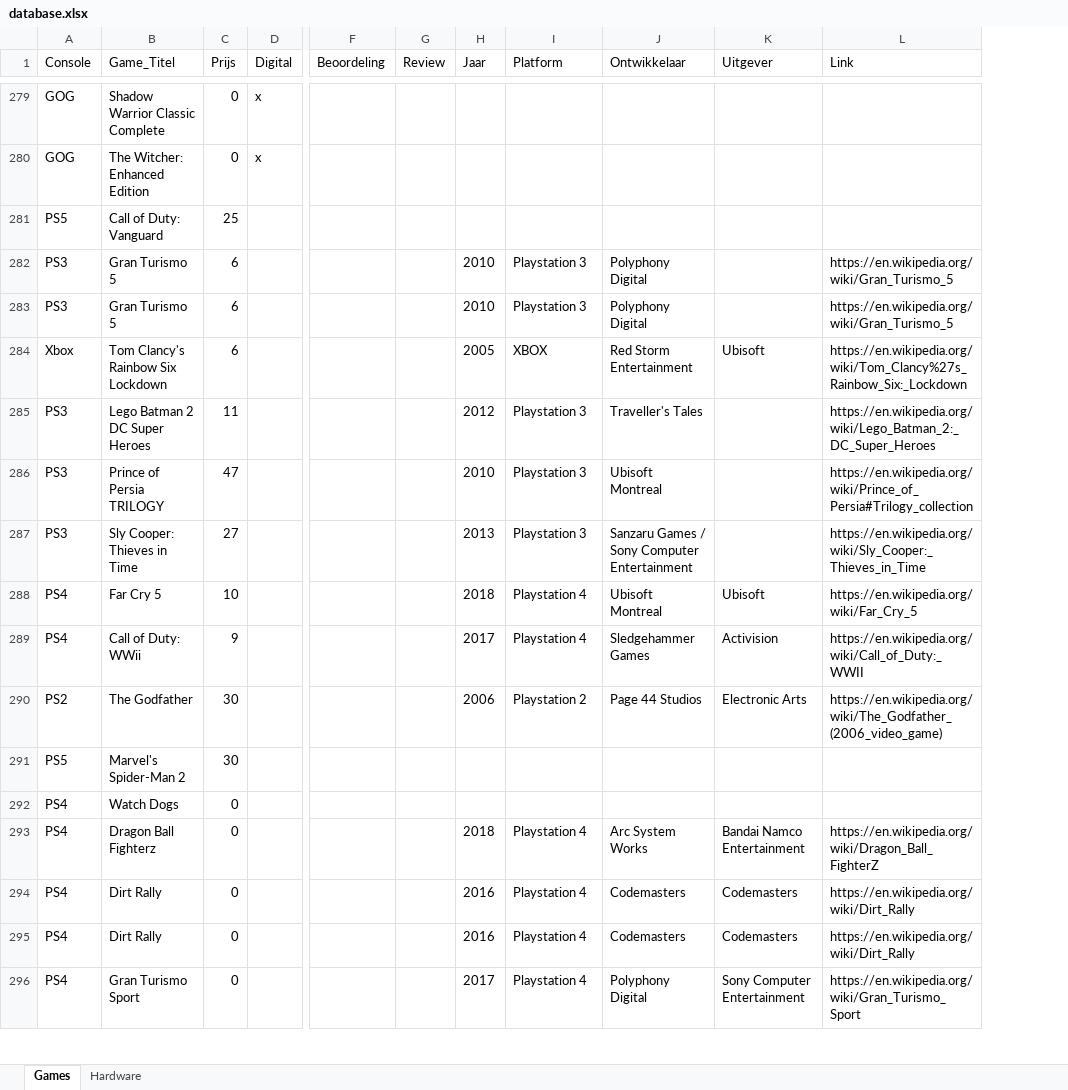
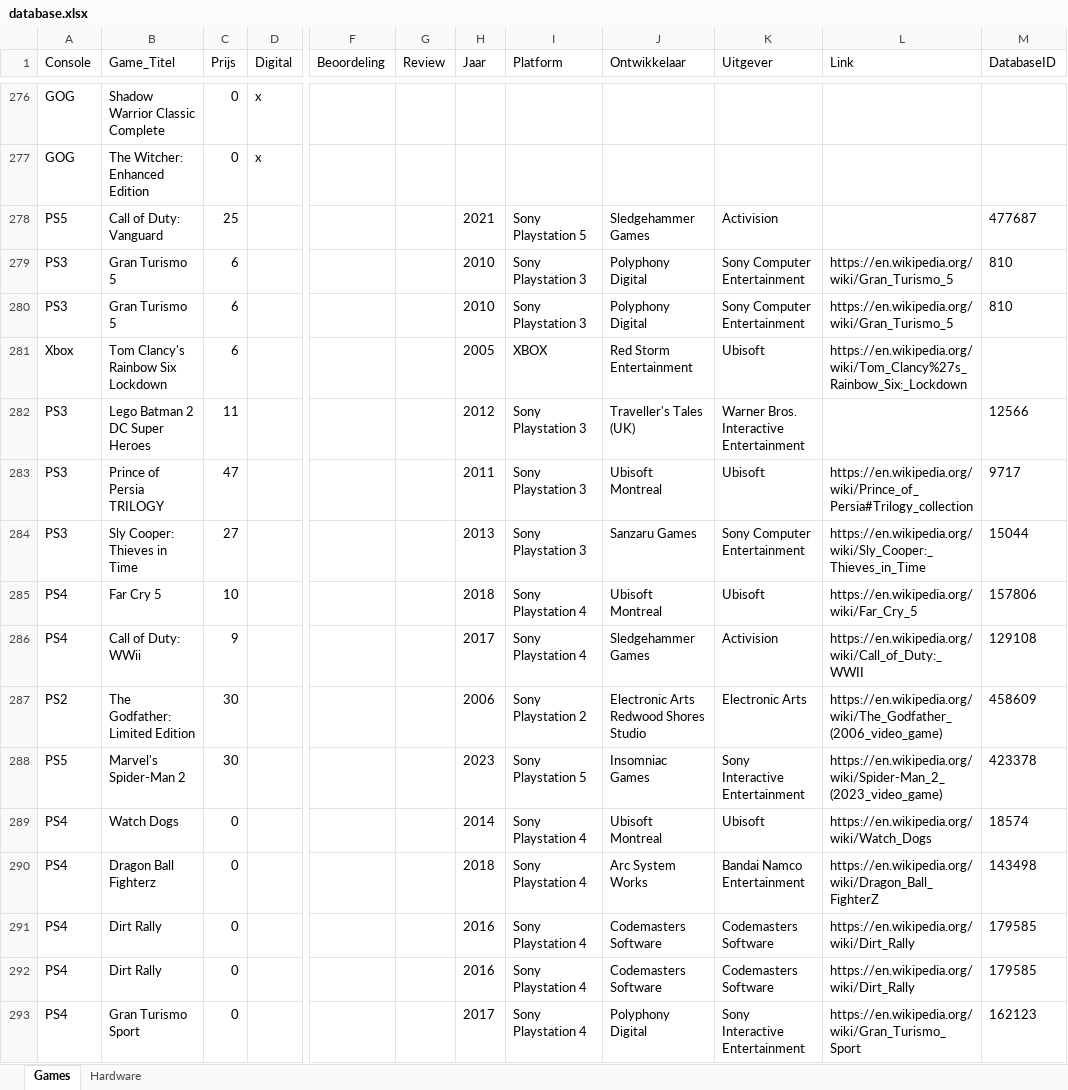
Before and after one commit to TheBiggieSmalls/GameCollectie, an Excel workbook: database.xlsx, sheet Games, drawn as a sheet; only a part is shown, gaps mark what is left out; values as stored, in another font and other column widths than the file's, no borders; addresses are those after the commit; the diff covers the shown part only; the diff names each change by its address in the sheet, - before the commit and + after, or states it on an @@ line.

```diff
--- a/database.xlsx (sheet Games)
+++ b/database.xlsx (sheet Games)
+column M (DatabaseID), rows 278-293: 477687 | 810 | 810 |  | 12566 | 9717 | 15044 | 157806 | 129108 | 458609 | 423378 | 18574 | 143498 | 179585 | 179585 | 162123
-H278 (Jaar): (empty)
+H278 (Jaar): 2021
-I278 (Platform): (empty)
+I278 (Platform): Sony Playstation 5
-J278 (Ontwikkelaar): (empty)
+J278 (Ontwikkelaar): Sledgehammer Games
-K278 (Uitgever): (empty)
+K278 (Uitgever): Activision
-I279:I280 (Platform): Playstation 3
+I279:I280 (Platform): Sony Playstation 3
-K279:K280 (Uitgever): (empty)
+K279:K280 (Uitgever): Sony Computer Entertainment
-I282:I284 (Platform): Playstation 3
+I282:I284 (Platform): Sony Playstation 3
-J282 (Ontwikkelaar): Traveller's Tales
+J282 (Ontwikkelaar): Traveller's Tales (UK)
-K282 (Uitgever): (empty)
+K282 (Uitgever): Warner Bros. Interactive Entertainment
-L282 (Link): https://en.wikipedia.org/wiki/Lego_Batman_2:_DC_Super_Heroes
+L282 (Link): (empty)
-H283 (Jaar): 2010
+H283 (Jaar): 2011
-K283 (Uitgever): (empty)
+K283 (Uitgever): Ubisoft
-J284 (Ontwikkelaar): Sanzaru Games / Sony Computer Entertainment
+J284 (Ontwikkelaar): Sanzaru Games
-K284 (Uitgever): (empty)
+K284 (Uitgever): Sony Computer Entertainment
-I285:I286 (Platform): Playstation 4
+I285:I286 (Platform): Sony Playstation 4
-B287 (Game_Titel): The Godfather
+B287 (Game_Titel): The Godfather: Limited Edition
-I287 (Platform): Playstation 2
+I287 (Platform): Sony Playstation 2
-J287 (Ontwikkelaar): Page 44 Studios
+J287 (Ontwikkelaar): Electronic Arts Redwood Shores Studio
-H288 (Jaar): (empty)
+H288 (Jaar): 2023
-I288 (Platform): (empty)
+I288 (Platform): Sony Playstation 5
-J288 (Ontwikkelaar): (empty)
+J288 (Ontwikkelaar): Insomniac Games
-K288 (Uitgever): (empty)
+K288 (Uitgever): Sony Interactive Entertainment
-L288 (Link): (empty)
+L288 (Link): https://en.wikipedia.org/wiki/Spider-Man_2_(2023_video_game)
-H289 (Jaar): (empty)
+H289 (Jaar): 2014
-I289 (Platform): (empty)
+I289 (Platform): Sony Playstation 4
-J289 (Ontwikkelaar): (empty)
+J289 (Ontwikkelaar): Ubisoft Montreal
-K289 (Uitgever): (empty)
+K289 (Uitgever): Ubisoft
-L289 (Link): (empty)
+L289 (Link): https://en.wikipedia.org/wiki/Watch_Dogs
-I290:I293 (Platform): Playstation 4
+I290:I293 (Platform): Sony Playstation 4
-J291:J292 (Ontwikkelaar): Codemasters
+J291:J292 (Ontwikkelaar): Codemasters Software
-K291:K292 (Uitgever): Codemasters
+K291:K292 (Uitgever): Codemasters Software
-K293 (Uitgever): Sony Computer Entertainment
+K293 (Uitgever): Sony Interactive Entertainment
```
Also changed, not shown: 8 added rows, 12 removed rows and 423 edited cells elsewhere in this sheet.
